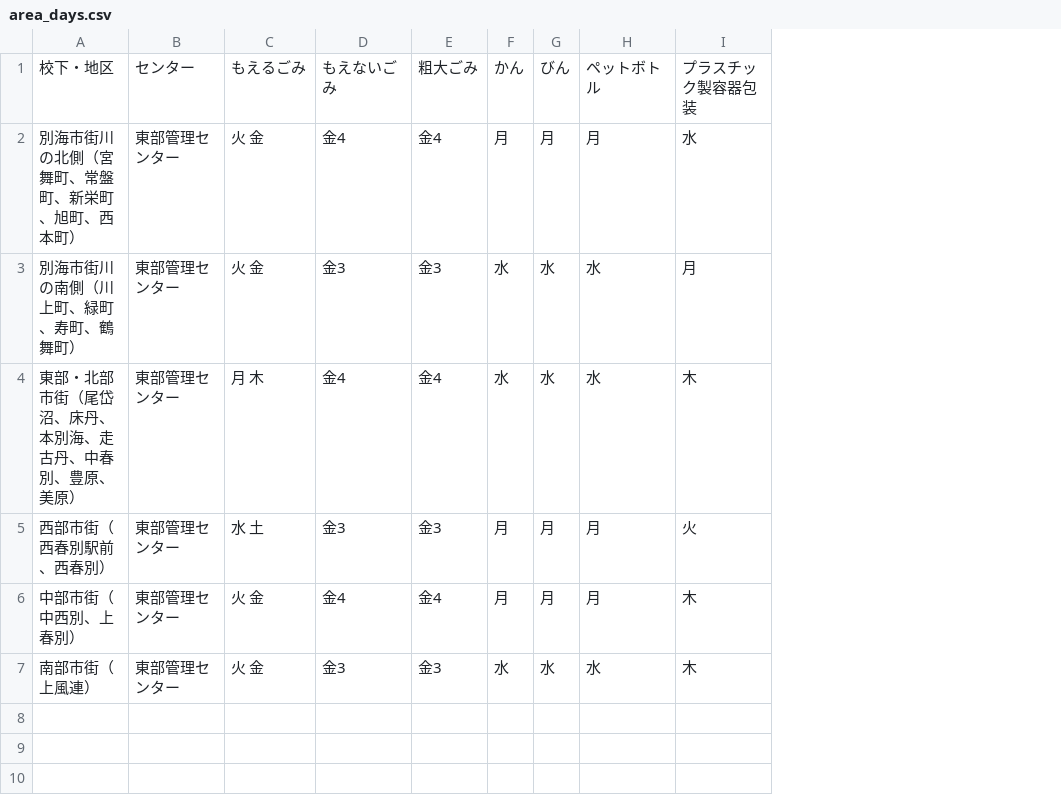
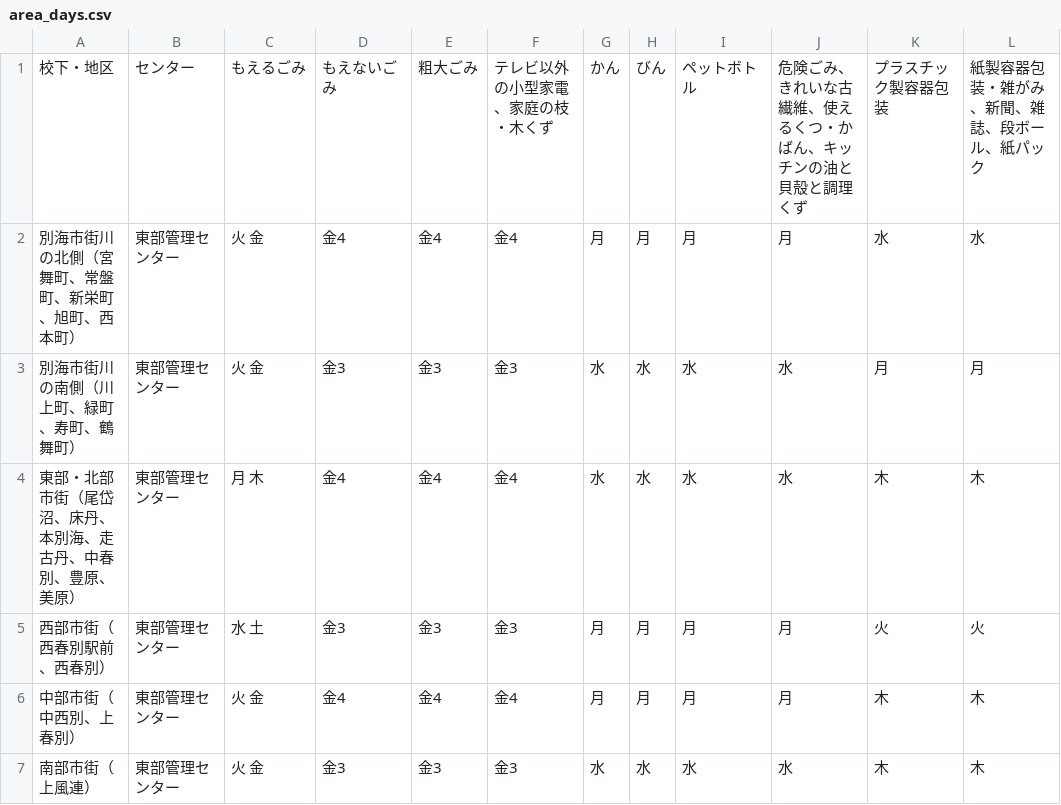
Before and after one commit to kei318hijiki/5374, a CSV file: data/area_days.csv, drawn as a sheet; the diff names each change by its address in the sheet, - before the commit and + after, or states it on an @@ line.

Commit message:
Update area_days.csv

```diff
--- a/data/area_days.csv
+++ b/data/area_days.csv
+column F, rows 1-7: テレビ以外の小型家電、家庭の枝・木くず | 金4 | 金3 | 金4 | 金3 | 金4 | 金3
+column J, rows 1-7: 危険ごみ、きれいな古繊維、使えるくつ・かばん、キッチンの油と貝殻と調理くず | 月 | 水 | 水 | 月 | 月 | 水
+column L, rows 1-7: 紙製容器包装・雑がみ、新聞、雑誌、段ボール、紙パック | 水 | 月 | 木 | 火 | 木 | 木
```
